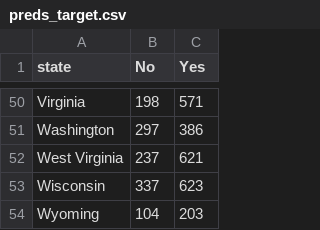
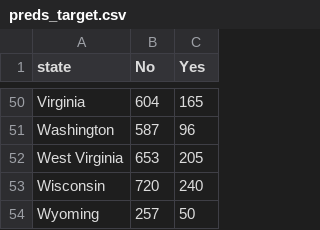
Before and after one commit to dbasick/Help-in-a-SNAP, a CSV file: data/2018_indicators/preds_target.csv, drawn as a sheet; only a part is shown, gaps mark what is left out; the diff covers the shown part only; the diff names each change by its address in the sheet, - before the commit and + after, or states it on an @@ line.

```diff
--- a/data/2018_indicators/preds_target.csv
+++ b/data/2018_indicators/preds_target.csv
-B50 (No): 198
+B50 (No): 604
-C50 (Yes): 571
+C50 (Yes): 165
-B51 (No): 297
+B51 (No): 587
-C51 (Yes): 386
+C51 (Yes): 96
-B52 (No): 237
+B52 (No): 653
-C52 (Yes): 621
+C52 (Yes): 205
-B53 (No): 337
+B53 (No): 720
-C53 (Yes): 623
+C53 (Yes): 240
-B54 (No): 104
+B54 (No): 257
-C54 (Yes): 203
+C54 (Yes): 50
```
Also changed, not shown: 96 edited cells elsewhere in this file, data/2018_indicators/coef.csv, data/2018_indicators/coef_2018_state_avg.csv, 8 other files.
